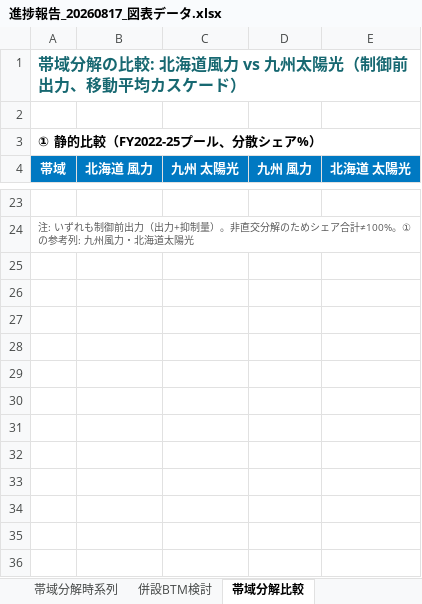
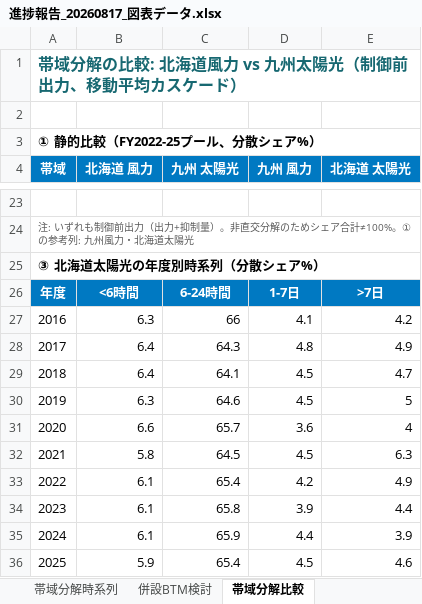
Before and after one commit to dikbb69/work, an Excel workbook: thesis/slides/進捗報告_20260817_図表データ.xlsx, sheet 帯域分解比較, drawn as a sheet; only a part is shown, gaps mark what is left out; values as stored, in another font and other column widths than the file's, no borders; charts and pictures not drawn; the diff names each change by its address in the sheet, - before the commit and + after, or states it on an @@ line.

```diff
--- a/thesis/slides/進捗報告_20260817_図表データ.xlsx (sheet 帯域分解比較)
+++ b/thesis/slides/進捗報告_20260817_図表データ.xlsx (sheet 帯域分解比較)
+row 25: ③ 北海道太陽光の年度別時系列（分散シェア%）
+row 26: 年度 | <6時間 | 6-24時間 | 1-7日 | >7日
+row 27: 2016 | 6.3 | 66 | 4.1 | 4.2
+row 28: 2017 | 6.4 | 64.3 | 4.8 | 4.9
+row 29: 2018 | 6.4 | 64.1 | 4.5 | 4.7
+row 30: 2019 | 6.3 | 64.6 | 4.5 | 5
+row 31: 2020 | 6.6 | 65.7 | 3.6 | 4
+row 32: 2021 | 5.8 | 64.5 | 4.5 | 6.3
+row 33: 2022 | 6.1 | 65.4 | 4.2 | 4.9
+row 34: 2023 | 6.1 | 65.8 | 3.9 | 4.4
+row 35: 2024 | 6.1 | 65.9 | 4.4 | 3.9
+row 36: 2025 | 5.9 | 65.4 | 4.5 | 4.6
```
Also changed, not shown: sheet 目次, charts or pictures, 2 other files.
